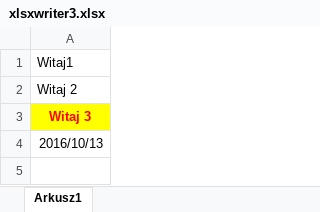
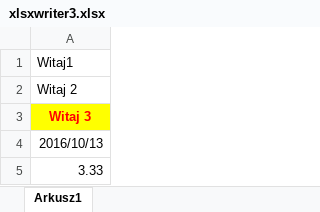
Before and after one commit to pgorskiPT/Bootcamp-10-05-2025, an Excel workbook: day_20_31_08_2025/xlsxwriter3.xlsx, sheet Arkusz1, drawn as a sheet; values as stored, in another font and other column widths than the file's, no borders; the diff names each change by its address in the sheet, - before the commit and + after, or states it on an @@ line.

Commit message:
[20 23] update excel_zad2 number format

```diff
--- a/day_20_31_08_2025/xlsxwriter3.xlsx (sheet Arkusz1)
+++ b/day_20_31_08_2025/xlsxwriter3.xlsx (sheet Arkusz1)
+row 5: 3.33
```
Also changed, not shown: 2 other files.
